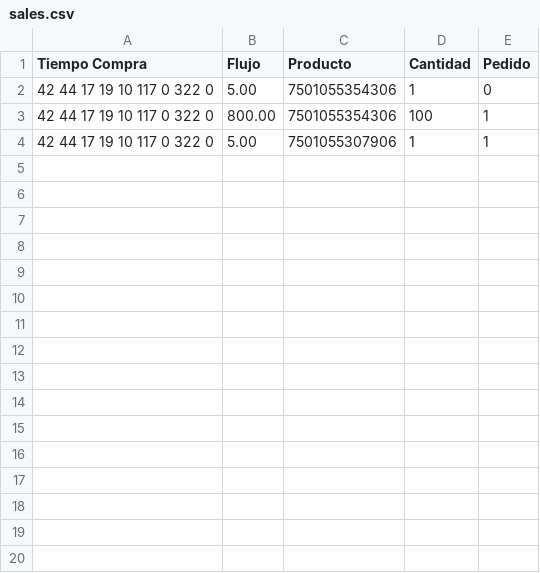
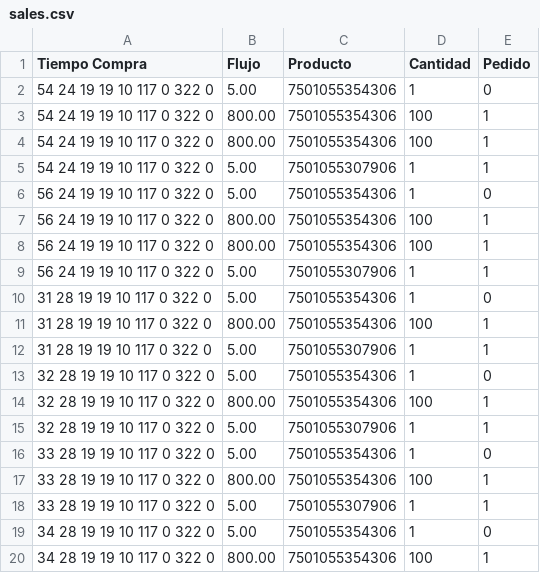
Before and after one commit to AlejandroMinaya/JJ-StoreSystem, a CSV file: assets/sales.csv, drawn as a sheet; only a part is shown; the diff covers the shown part only.

```diff
--- a/assets/sales.csv
+++ b/assets/sales.csv
@@ -1,4 +1,20 @@
 Tiempo Compra,Flujo,Producto,Cantidad,Pedido
-42 44 17 19 10 117 0 322 0, 5.00, 7501055354306, 1, 0
-42 44 17 19 10 117 0 322 0, 800.00, 7501055354306, 100, 1
-42 44 17 19 10 117 0 322 0, 5.00, 7501055307906, 1, 1
+54 24 19 19 10 117 0 322 0, 5.00, 7501055354306, 1, 0
+54 24 19 19 10 117 0 322 0, 800.00, 7501055354306, 100, 1
+54 24 19 19 10 117 0 322 0, 800.00, 7501055354306, 100, 1
+54 24 19 19 10 117 0 322 0, 5.00, 7501055307906, 1, 1
+56 24 19 19 10 117 0 322 0, 5.00, 7501055354306, 1, 0
+56 24 19 19 10 117 0 322 0, 800.00, 7501055354306, 100, 1
+56 24 19 19 10 117 0 322 0, 800.00, 7501055354306, 100, 1
+56 24 19 19 10 117 0 322 0, 5.00, 7501055307906, 1, 1
+31 28 19 19 10 117 0 322 0, 5.00, 7501055354306, 1, 0
+31 28 19 19 10 117 0 322 0, 800.00, 7501055354306, 100, 1
+31 28 19 19 10 117 0 322 0, 5.00, 7501055307906, 1, 1
+32 28 19 19 10 117 0 322 0, 5.00, 7501055354306, 1, 0
+32 28 19 19 10 117 0 322 0, 800.00, 7501055354306, 100, 1
+32 28 19 19 10 117 0 322 0, 5.00, 7501055307906, 1, 1
+33 28 19 19 10 117 0 322 0, 5.00, 7501055354306, 1, 0
+33 28 19 19 10 117 0 322 0, 800.00, 7501055354306, 100, 1
+33 28 19 19 10 117 0 322 0, 5.00, 7501055307906, 1, 1
+34 28 19 19 10 117 0 322 0, 5.00, 7501055354306, 1, 0
+34 28 19 19 10 117 0 322 0, 800.00, 7501055354306, 100, 1
```
Also changed, not shown: 10 added rows elsewhere in this file, assets/categories.csv, 4 other files.
